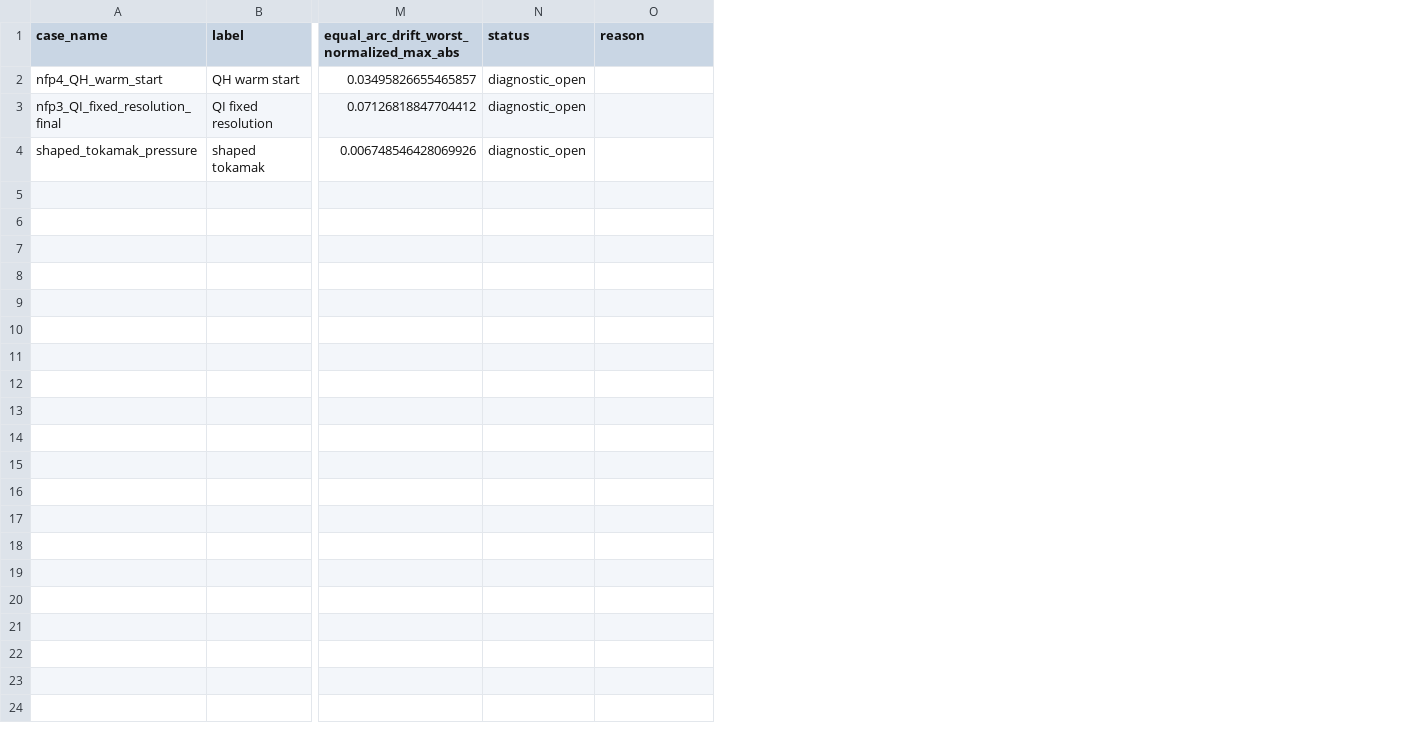
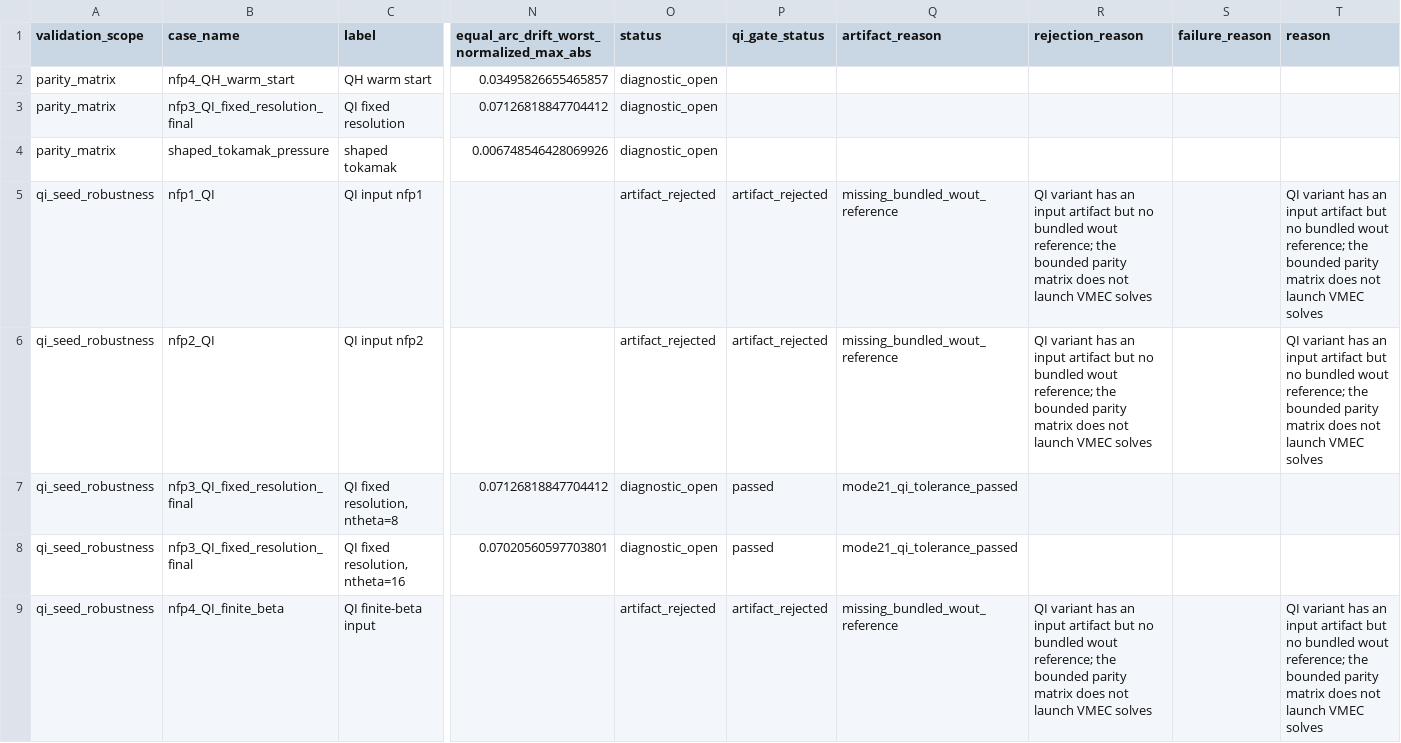
Before and after one commit to uwplasma/SPECTRAX-GK, a CSV file: docs/_static/vmec_boozer_parity_matrix.csv, drawn as a sheet; only a part is shown, gaps mark what is left out; rows hold the shown columns only; the diff names each change by its address in the sheet, - before the commit and + after, or states it on an @@ line.

Commit message:
Fix QI Boozer parity and split benchmark helpers

```diff
--- a/docs/_static/vmec_boozer_parity_matrix.csv
+++ b/docs/_static/vmec_boozer_parity_matrix.csv
+column A (validation_scope), rows 2-4: all parity_matrix
+column P (qi_gate_status), empty
+column Q (artifact_reason), empty
+column R (rejection_reason), empty
+column S (failure_reason), empty
+row 5: qi_seed_robustness | nfp1_QI | QI input nfp1 |  | artifact_rejected | artifact_rejected | missing_bundled_wout_reference | QI variant has an input artifact but no bundled wout reference; the bounded parity matrix does not launch VMEC solves |  | QI variant has an input artifact but no bundled wout reference; the bounded parity matrix does not launch VMEC solves
+row 6: qi_seed_robustness | nfp2_QI | QI input nfp2 |  | artifact_rejected | artifact_rejected | missing_bundled_wout_reference | QI variant has an input artifact but no bundled wout reference; the bounded parity matrix does not launch VMEC solves |  | QI variant has an input artifact but no bundled wout reference; the bounded parity matrix does not launch VMEC solves
+row 7: qi_seed_robustness | nfp3_QI_fixed_resolution_final | QI fixed resolution, ntheta=8 | 0.07126818847704412 | diagnostic_open | passed | mode21_qi_tolerance_passed
+row 8: qi_seed_robustness | nfp3_QI_fixed_resolution_final | QI fixed resolution, ntheta=16 | 0.07020560597703801 | diagnostic_open | passed | mode21_qi_tolerance_passed
+row 9: qi_seed_robustness | nfp4_QI_finite_beta | QI finite-beta input |  | artifact_rejected | artifact_rejected | missing_bundled_wout_reference | QI variant has an input artifact but no bundled wout reference; the bounded parity matrix does not launch VMEC solves |  | QI variant has an input artifact but no bundled wout reference; the bounded parity matrix does not launch VMEC solves
```
Also changed, not shown: 21 other files.
